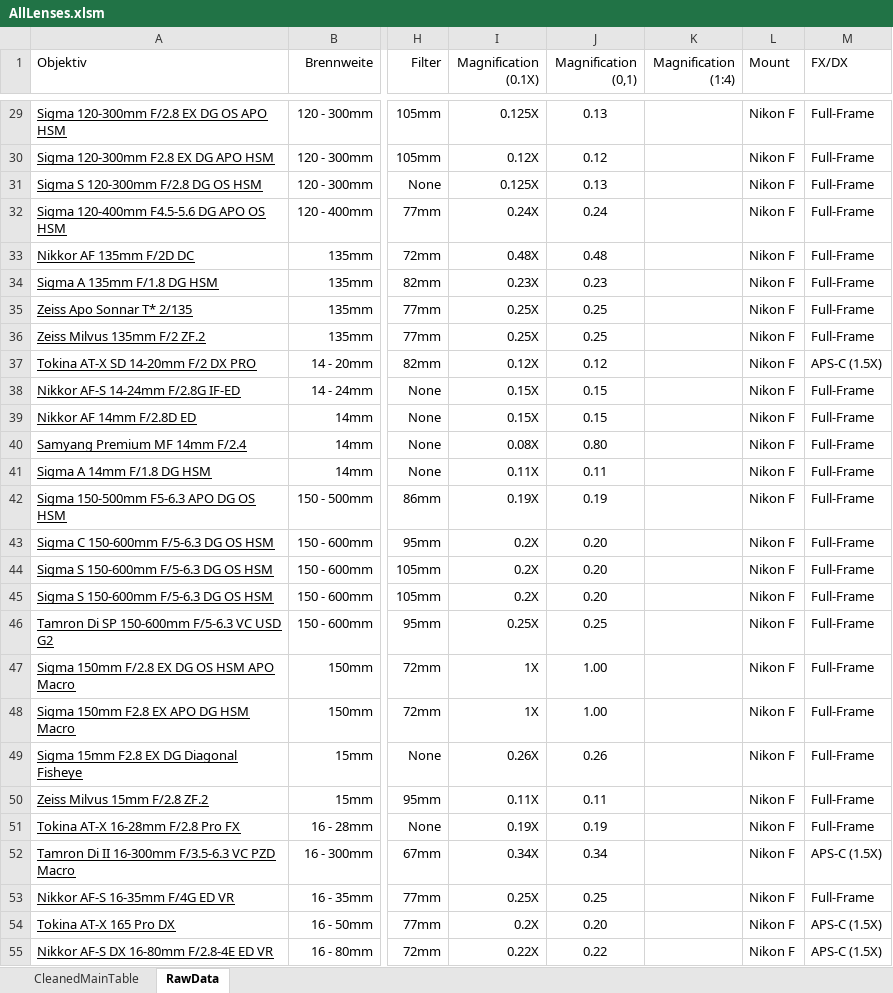
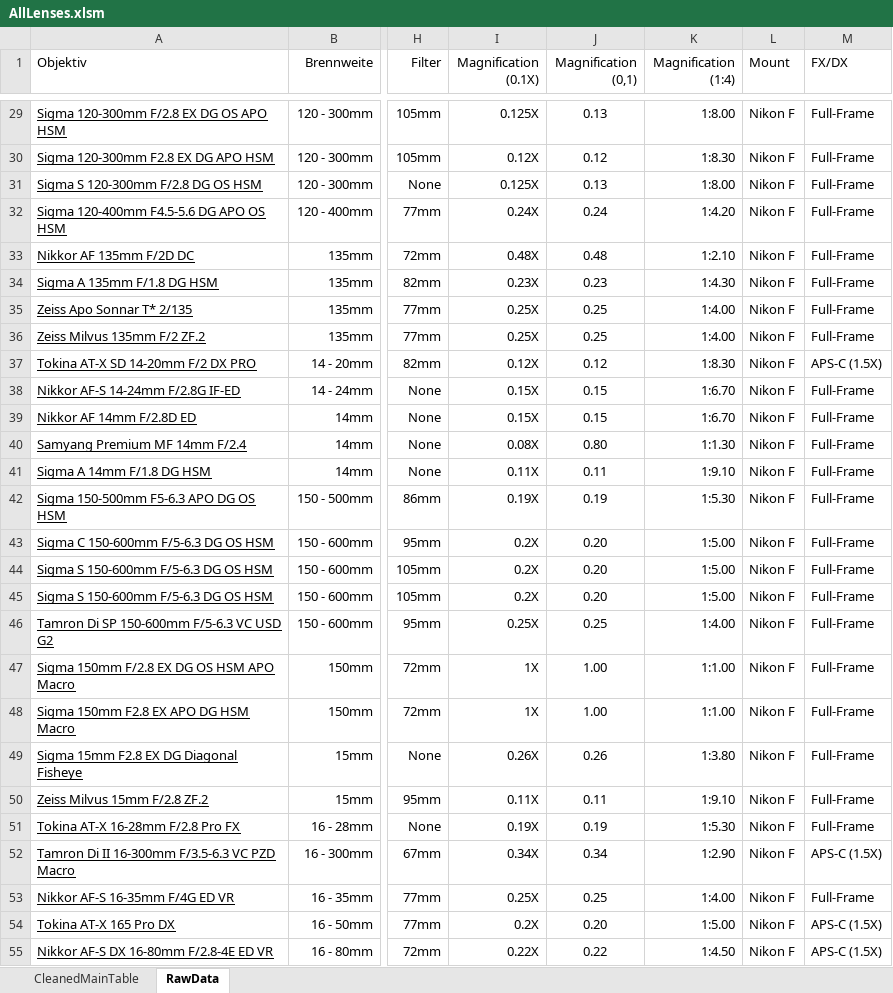
Before and after one commit to HansZimmer5000/LensComparison, an Excel workbook: AllLenses.xlsm, sheet RawData, drawn as a sheet; only a part is shown, gaps mark what is left out; values as stored, in another font and other column widths than the file's, no borders; the diff covers the shown part only; the diff names each change by its address in the sheet, - before the commit and + after, or states it on an @@ line.

Commit message:
Added Magnification (1:x) where found

```diff
--- a/AllLenses.xlsm (sheet RawData)
+++ b/AllLenses.xlsm (sheet RawData)
-K29 (Magnification (1:4)): (empty)
+K29 (Magnification (1:4)): 1:8.00
-K30 (Magnification (1:4)): (empty)
+K30 (Magnification (1:4)): 1:8.30
-K31 (Magnification (1:4)): (empty)
+K31 (Magnification (1:4)): 1:8.00
-K32 (Magnification (1:4)): (empty)
+K32 (Magnification (1:4)): 1:4.20
-K33 (Magnification (1:4)): (empty)
+K33 (Magnification (1:4)): 1:2.10
-K34 (Magnification (1:4)): (empty)
+K34 (Magnification (1:4)): 1:4.30
-K35:K36 (Magnification (1:4)): (empty)
+K35:K36 (Magnification (1:4)): 1:4.00
-K37 (Magnification (1:4)): (empty)
+K37 (Magnification (1:4)): 1:8.30
-K38:K39 (Magnification (1:4)): (empty)
+K38:K39 (Magnification (1:4)): 1:6.70
-K40 (Magnification (1:4)): (empty)
+K40 (Magnification (1:4)): 1:1.30
-K41 (Magnification (1:4)): (empty)
+K41 (Magnification (1:4)): 1:9.10
-K42 (Magnification (1:4)): (empty)
+K42 (Magnification (1:4)): 1:5.30
-K43:K45 (Magnification (1:4)): (empty)
+K43:K45 (Magnification (1:4)): 1:5.00
-K46 (Magnification (1:4)): (empty)
+K46 (Magnification (1:4)): 1:4.00
-K47:K48 (Magnification (1:4)): (empty)
+K47:K48 (Magnification (1:4)): 1:1.00
-K49 (Magnification (1:4)): (empty)
+K49 (Magnification (1:4)): 1:3.80
-K50 (Magnification (1:4)): (empty)
+K50 (Magnification (1:4)): 1:9.10
-K51 (Magnification (1:4)): (empty)
+K51 (Magnification (1:4)): 1:5.30
-K52 (Magnification (1:4)): (empty)
+K52 (Magnification (1:4)): 1:2.90
-K53 (Magnification (1:4)): (empty)
+K53 (Magnification (1:4)): 1:4.00
-K54 (Magnification (1:4)): (empty)
+K54 (Magnification (1:4)): 1:5.00
-K55 (Magnification (1:4)): (empty)
+K55 (Magnification (1:4)): 1:4.50
```
Also changed, not shown: 17 added rows, 17 removed rows and 248 edited cells elsewhere in this sheet, formulas that keep their value.
